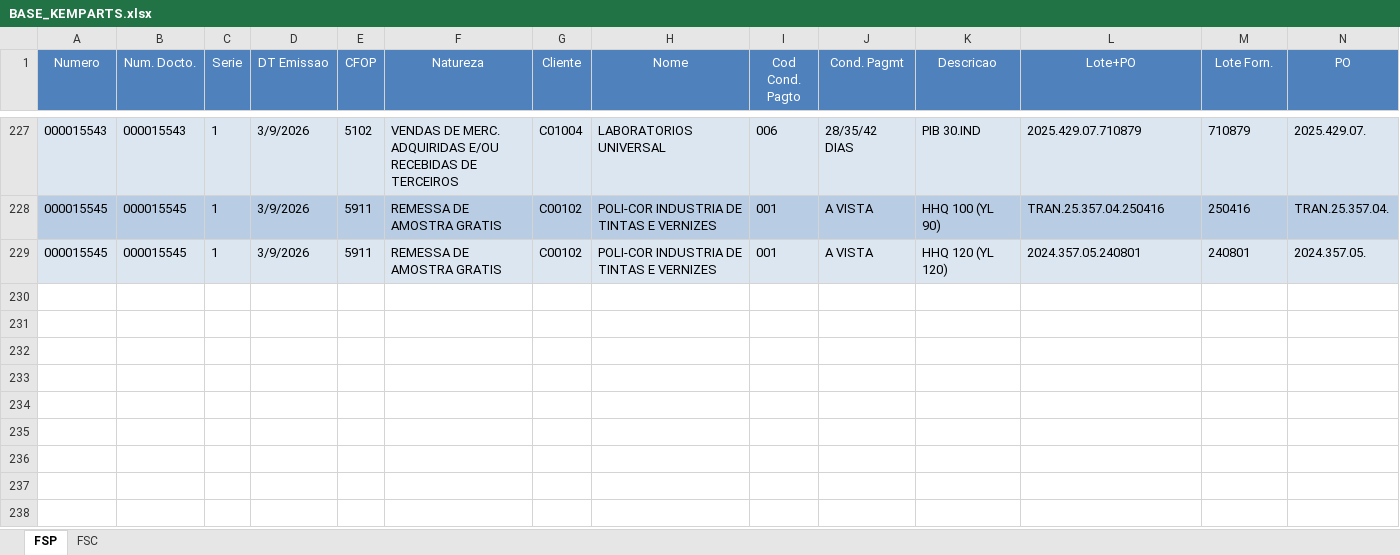
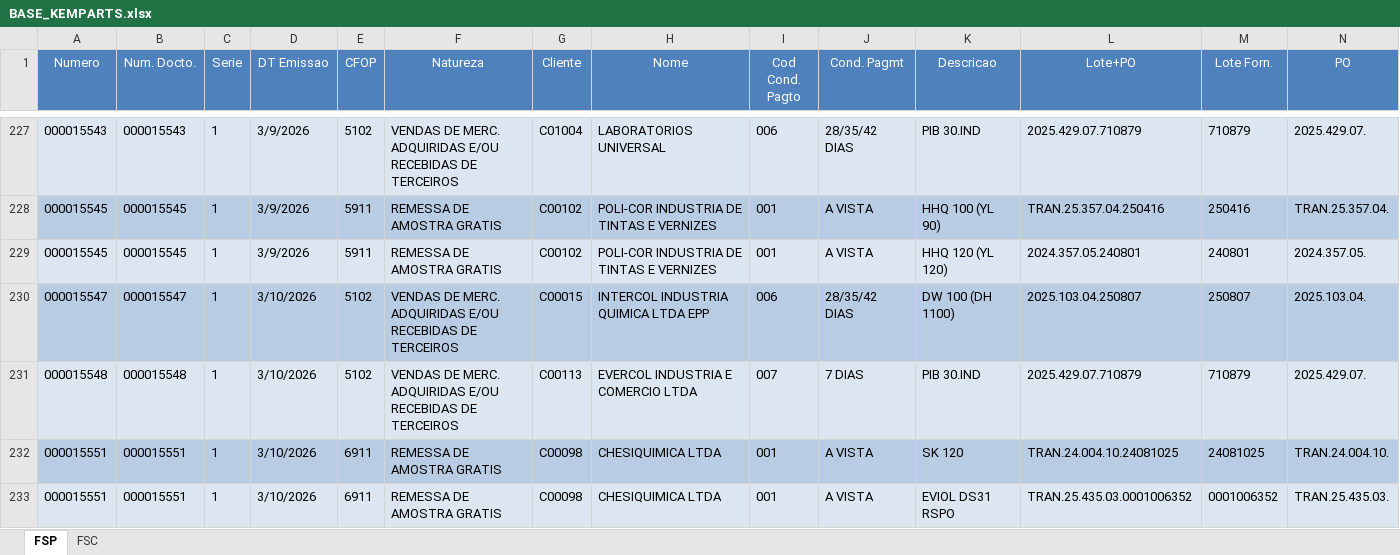
Before and after one commit to FranklinPdon/atualizado_kemparts, an Excel workbook: BASE_KEMPARTS.xlsx, sheet FSP, drawn as a sheet; only a part is shown, gaps mark what is left out; values as stored, in another font and other column widths than the file's, no borders; rows hold the shown columns only; the diff names each change by its address in the sheet, - before the commit and + after, or states it on an @@ line.

Commit message:
Atualização da base de dados 10.03.2026

```diff
--- a/BASE_KEMPARTS.xlsx (sheet FSP)
+++ b/BASE_KEMPARTS.xlsx (sheet FSP)
+row 230: 000015547 | 000015547 | 1 | 3/10/2026 | 5102 | VENDAS DE MERC. ADQUIRIDAS E/OU RECEBIDAS DE TERCEIROS | C00015 | INTERCOL INDUSTRIA QUIMICA LTDA EPP | 006 | 28/35/42 DIAS | DW 100 (DH 1100) | 2025.103.04.250807 | 250807 | 2025.103.04.
+row 231: 000015548 | 000015548 | 1 | 3/10/2026 | 5102 | VENDAS DE MERC. ADQUIRIDAS E/OU RECEBIDAS DE TERCEIROS | C00113 | EVERCOL INDUSTRIA E COMERCIO LTDA | 007 | 7 DIAS | PIB 30.IND | 2025.429.07.710879 | 710879 | 2025.429.07.
+row 232: 000015551 | 000015551 | 1 | 3/10/2026 | 6911 | REMESSA DE AMOSTRA GRATIS | C00098 | CHESIQUIMICA LTDA | 001 | A VISTA | SK 120 | TRAN.24.004.10.24081025 | 24081025 | TRAN.24.004.10.
+row 233: 000015551 | 000015551 | 1 | 3/10/2026 | 6911 | REMESSA DE AMOSTRA GRATIS | C00098 | CHESIQUIMICA LTDA | 001 | A VISTA | EVIOL DS31 RSPO | TRAN.25.435.03.0001006352 | 0001006352 | TRAN.25.435.03.
```
Also changed, not shown: sheet FSC.
